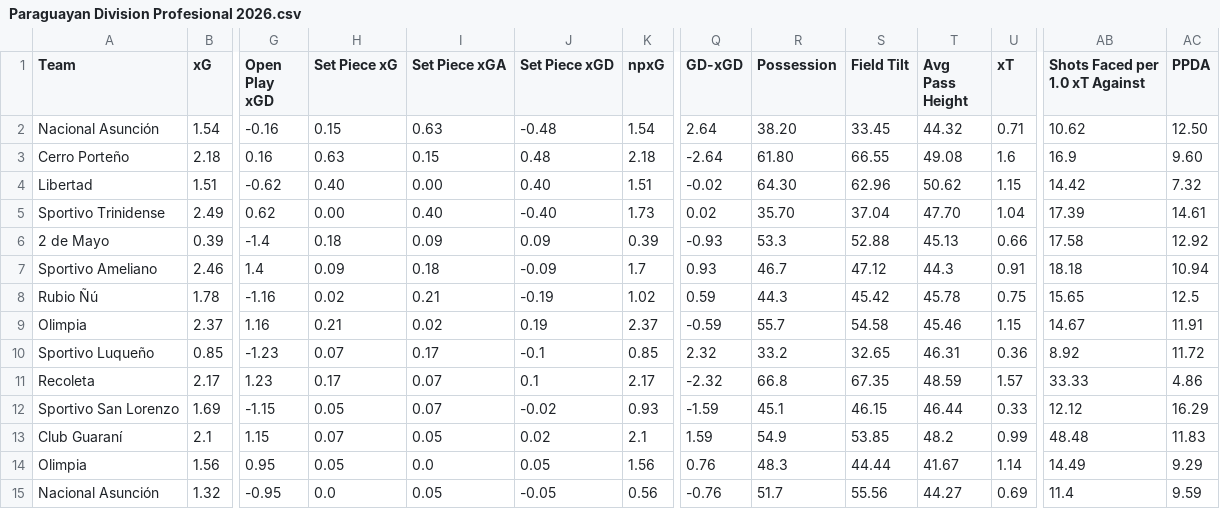
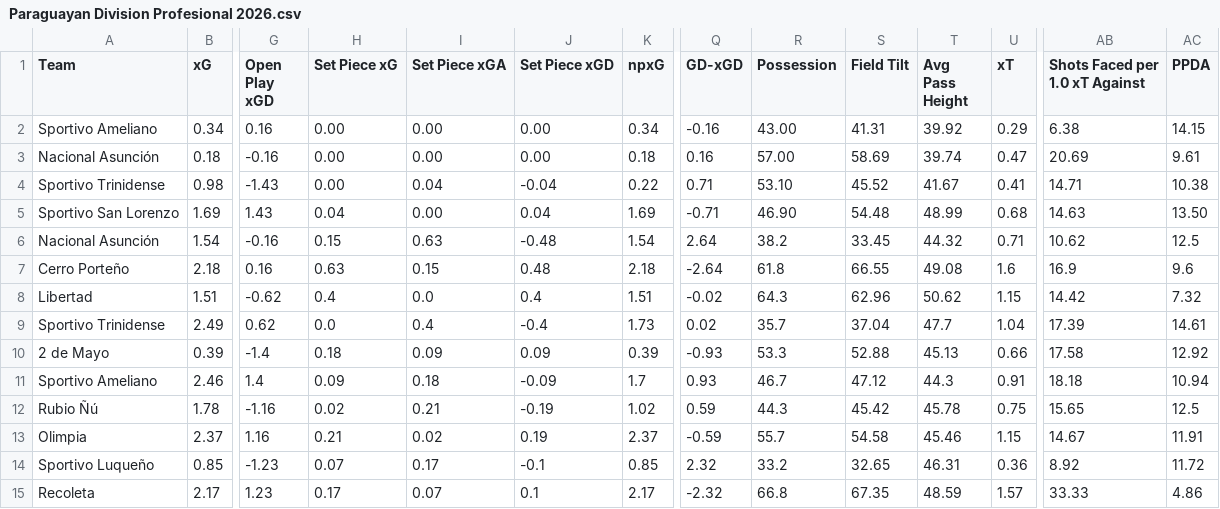
Before and after one commit to emrahderel/Post_Match_App, a CSV file: Stat_Files/Paraguayan Division Profesional 2026.csv, drawn as a sheet; only a part is shown, gaps mark what is left out; the shorter side is filled out with more unchanged rows; addresses are those after the commit; rows hold the shown columns only; the diff names each change by its address in the sheet, - before the commit and + after, or states it on an @@ line.

```diff
--- a/Stat_Files/Paraguayan Division Profesional 2026.csv
+++ b/Stat_Files/Paraguayan Division Profesional 2026.csv
+row 2: Sportivo Ameliano | 0.34 | 0.16 | 0.00 | 0.00 | 0.00 | 0.34 | -0.16 | 43.00 | 41.31 | 39.92 | 0.29 | 6.38 | 14.15
+row 3: Nacional Asunción | 0.18 | -0.16 | 0.00 | 0.00 | 0.00 | 0.18 | 0.16 | 57.00 | 58.69 | 39.74 | 0.47 | 20.69 | 9.61
+row 4: Sportivo Trinidense | 0.98 | -1.43 | 0.00 | 0.04 | -0.04 | 0.22 | 0.71 | 53.10 | 45.52 | 41.67 | 0.41 | 14.71 | 10.38
+row 5: Sportivo San Lorenzo | 1.69 | 1.43 | 0.04 | 0.00 | 0.04 | 1.69 | -0.71 | 46.90 | 54.48 | 48.99 | 0.68 | 14.63 | 13.50
-R6 (Possession): 38.20
+R6 (Possession): 38.2
-AC6 (PPDA): 12.50
+AC6 (PPDA): 12.5
-R7 (Possession): 61.80
+R7 (Possession): 61.8
-AC7 (PPDA): 9.60
+AC7 (PPDA): 9.6
-H8 (Set Piece xG): 0.40
+H8 (Set Piece xG): 0.4
-I8 (Set Piece xGA): 0.00
+I8 (Set Piece xGA): 0.0
-J8 (Set Piece xGD): 0.40
+J8 (Set Piece xGD): 0.4
-R8 (Possession): 64.30
+R8 (Possession): 64.3
-H9 (Set Piece xG): 0.00
+H9 (Set Piece xG): 0.0
-I9 (Set Piece xGA): 0.40
+I9 (Set Piece xGA): 0.4
-J9 (Set Piece xGD): -0.40
+J9 (Set Piece xGD): -0.4
-R9 (Possession): 35.70
+R9 (Possession): 35.7
-T9 (Avg Pass Height): 47.70
+T9 (Avg Pass Height): 47.7
```
Also changed, not shown: Stat_Files/Egyptian Premier League 25-26.csv, Stat_Files/Saudi Division 1 25-26.csv, 55 other files.
